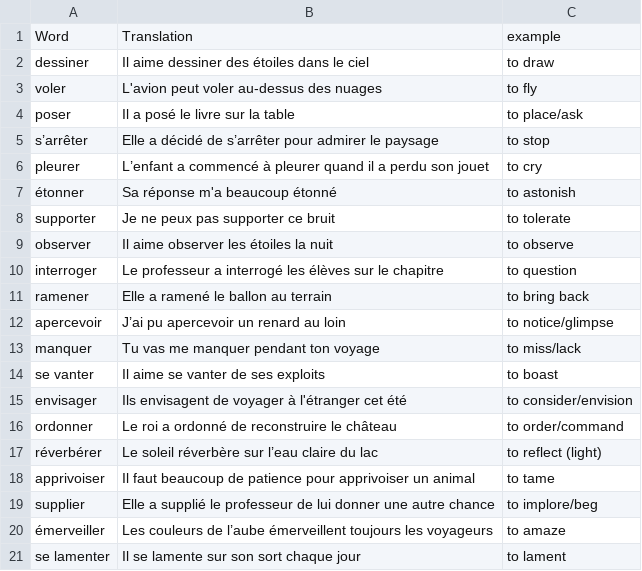
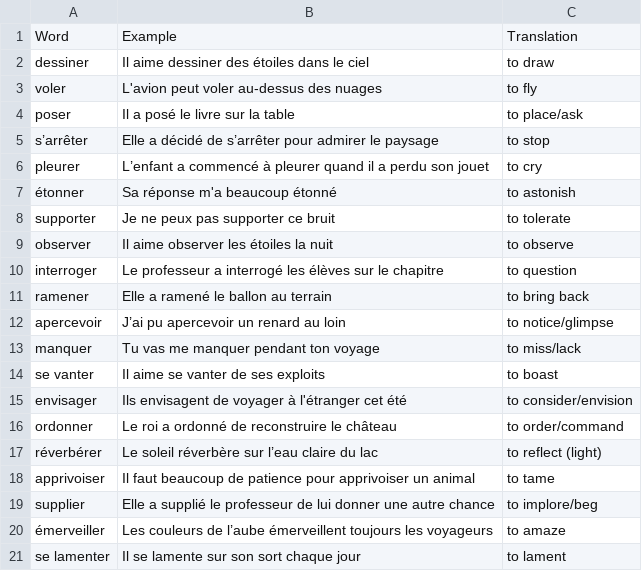
Before and after one commit to keepthestreak/lists, a CSV file: french/le petit prince_vocabulary.csv, drawn as a sheet.

Commit message:
le petit prince

```diff
--- a/french/le petit prince_vocabulary.csv
+++ b/french/le petit prince_vocabulary.csv
@@ -1,2 +1,2 @@
-"Word","Translation","example"
+"Word","Example","Translation"
 "dessiner","Il aime dessiner des étoiles dans le ciel","to draw"
```
